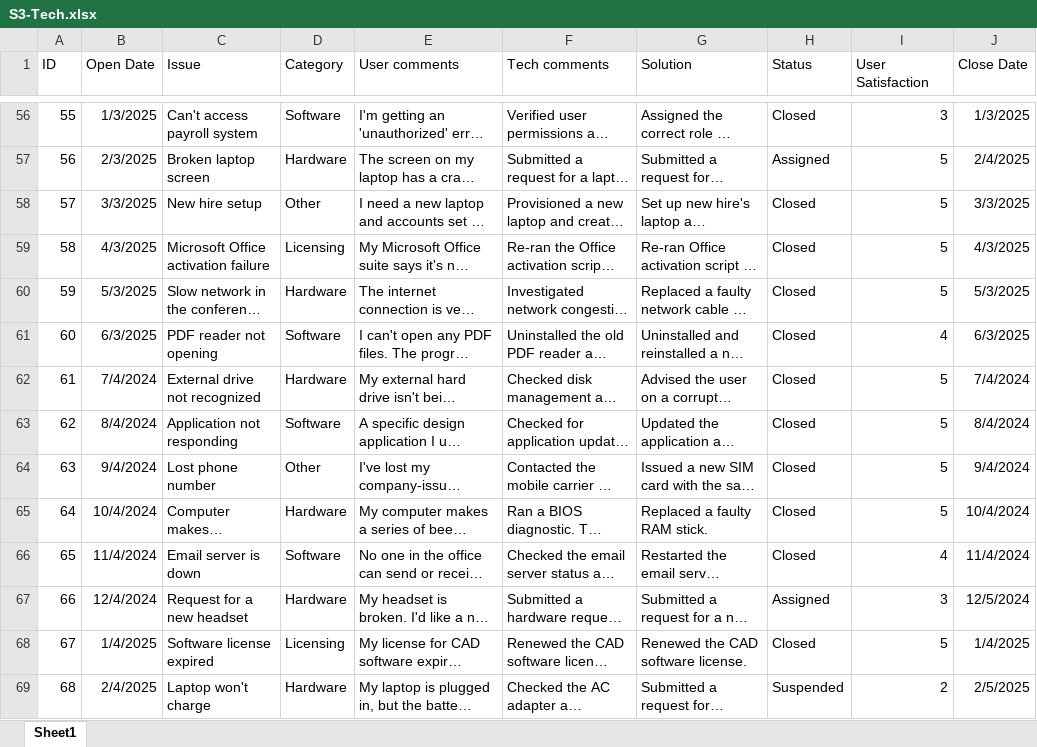
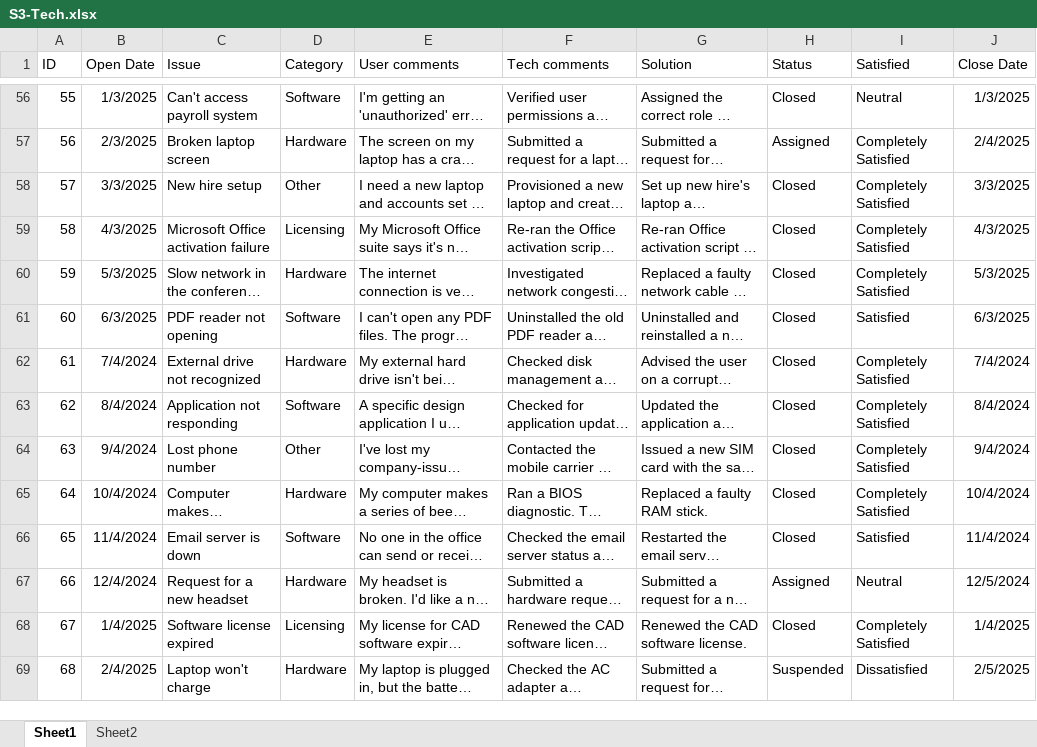
Before and after one commit to kbhaddad/notes, an Excel workbook: S3-Tech.xlsx, sheet Sheet1, drawn as a sheet; only a part is shown, gaps mark what is left out; long unchanged cells end in …; values as stored, in another font and other column widths than the file's, no borders; conditional formats and table styles not drawn; the diff covers the shown part only; the diff names each change by its address in the sheet, - before the commit and + after, or states it on an @@ line.

```diff
--- a/S3-Tech.xlsx (sheet Sheet1)
+++ b/S3-Tech.xlsx (sheet Sheet1)
+sheet tab: Sheet2
-I1: User Satisfaction
+I1: Satisfied
-I56 (Satisfied): 3
+I56 (Satisfied): Neutral
-I57:I60 (Satisfied): 5
+I57:I60 (Satisfied): Completely Satisfied
-I61 (Satisfied): 4
+I61 (Satisfied): Satisfied
-I62:I65 (Satisfied): 5
+I62:I65 (Satisfied): Completely Satisfied
-I66 (Satisfied): 4
+I66 (Satisfied): Satisfied
-I67 (Satisfied): 3
+I67 (Satisfied): Neutral
-I68 (Satisfied): 5
+I68 (Satisfied): Completely Satisfied
-I69 (Satisfied): 2
+I69 (Satisfied): Dissatisfied
```
Also changed, not shown: 686 edited cells elsewhere in this sheet.
